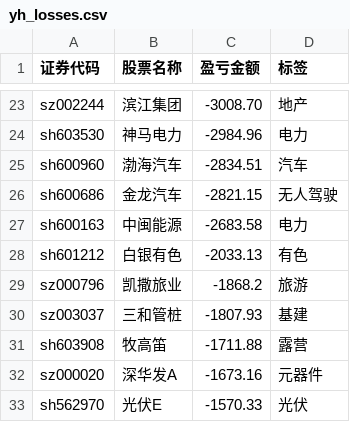
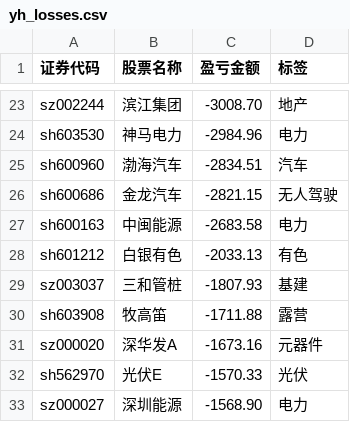
Before and after one commit to gniqizeuy/gniqizeuy.github.io, a CSV file: assets/data/yh_losses.csv, drawn as a sheet; only a part is shown, gaps mark what is left out; the shorter side is filled out with more unchanged rows.

```diff
--- a/assets/data/yh_losses.csv
+++ b/assets/data/yh_losses.csv
@@ -28,3 +28,2 @@ sh600163,中闽能源,-2683.58,电力
 sh601212,白银有色,-2033.13,有色
-sz000796,凯撒旅业,-1868.2,旅游
 sz003037,三和管桩,-1807.93,基建
```
Also changed, not shown: 1 other file.
